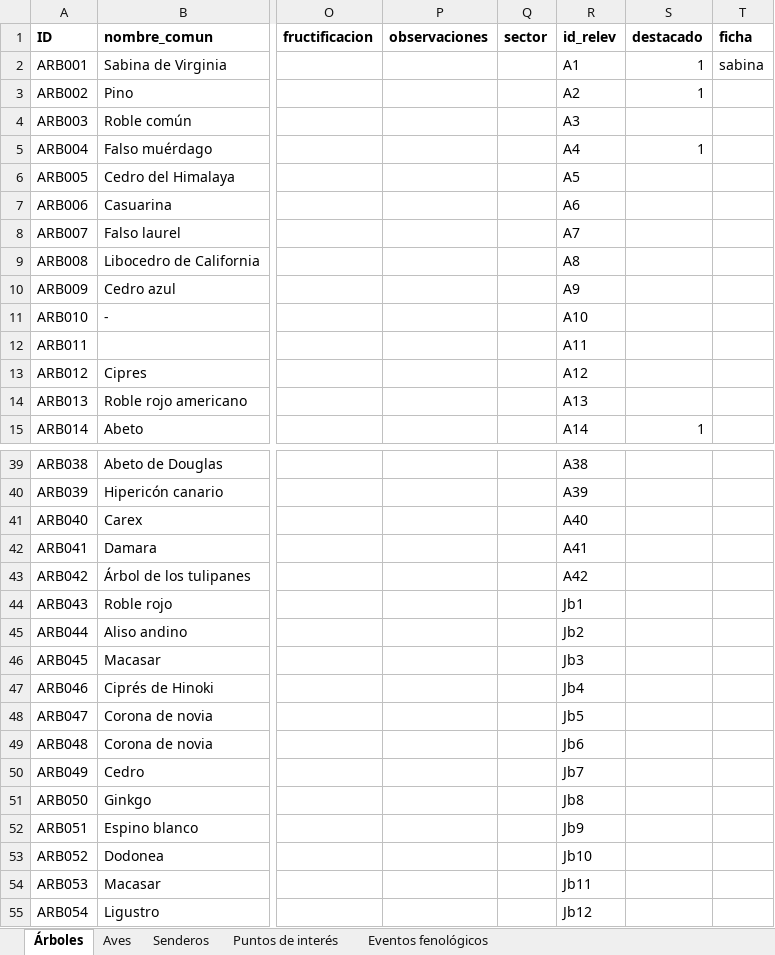
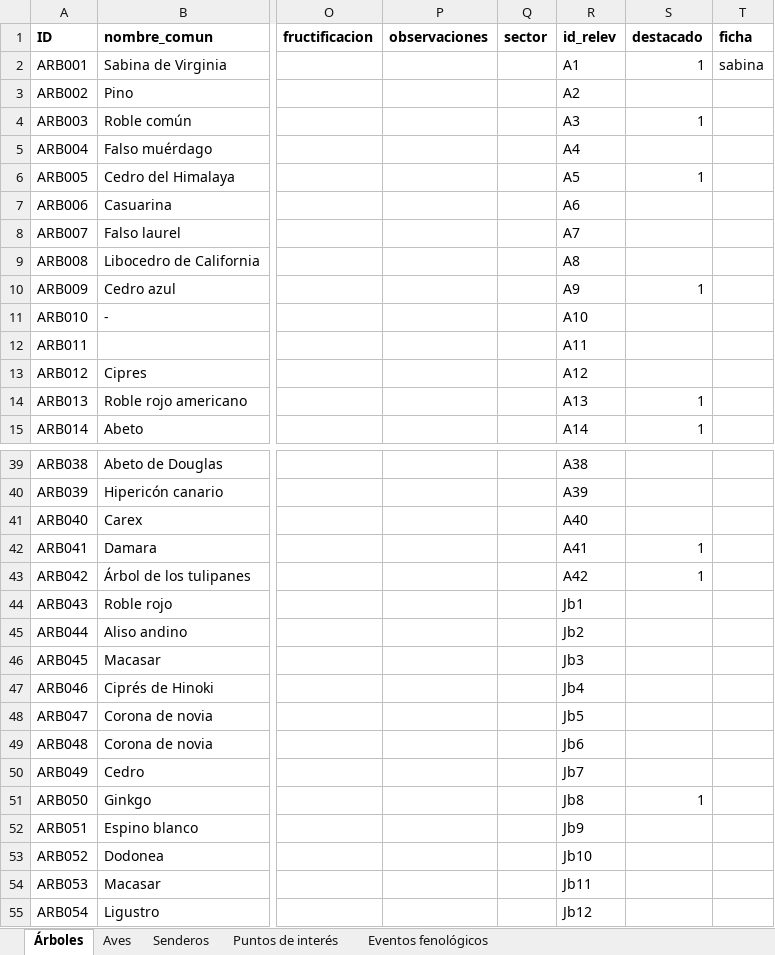
Before and after one commit to estancialaconstanciamdq/arboretum, an Excel workbook: data/Arboretum_Master.xlsx, sheet Árboles, drawn as a sheet; only a part is shown, gaps mark what is left out; values as stored, in another font and other column widths than the file's, no borders; the diff covers the shown part only; the diff names each change by its address in the sheet, - before the commit and + after, or states it on an @@ line.

```diff
--- a/data/Arboretum_Master.xlsx (sheet Árboles)
+++ b/data/Arboretum_Master.xlsx (sheet Árboles)
-S3 (destacado): 1
+S3 (destacado): (empty)
-S4 (destacado): (empty)
+S4 (destacado): 1
-S5 (destacado): 1
+S5 (destacado): (empty)
-S6 (destacado): (empty)
+S6 (destacado): 1
-S10 (destacado): (empty)
+S10 (destacado): 1
-S14 (destacado): (empty)
+S14 (destacado): 1
-S42:S43 (destacado): (empty)
+S42:S43 (destacado): 1
-S51 (destacado): (empty)
+S51 (destacado): 1
```
Also changed, not shown: 6 edited cells elsewhere in this sheet, 8 other files.
